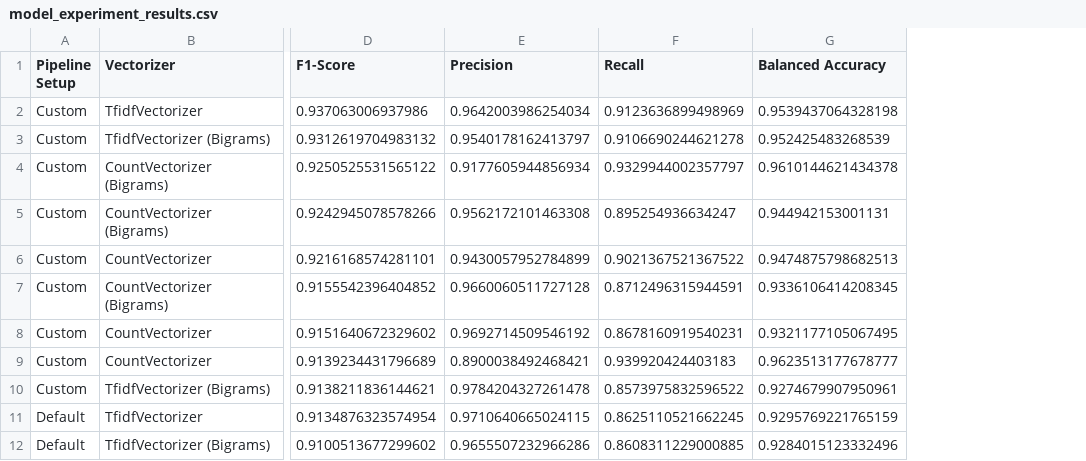
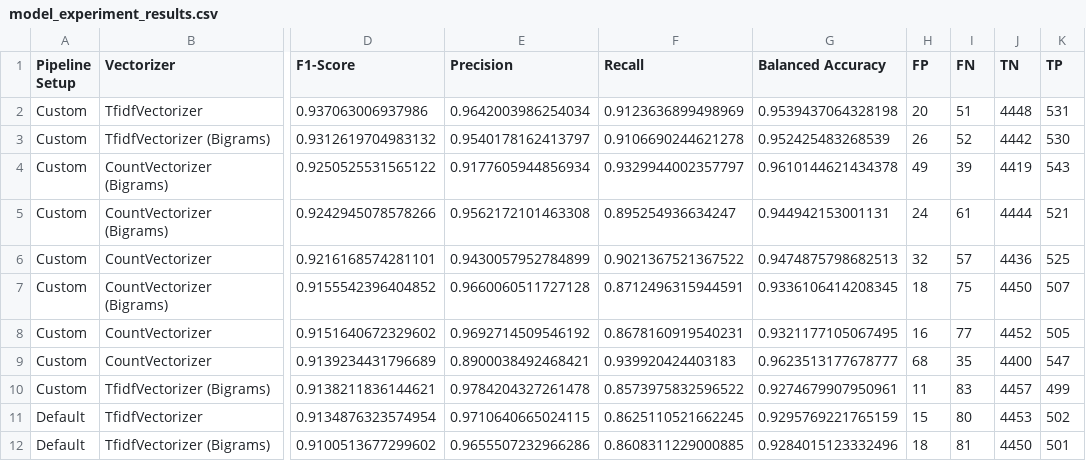
Before and after one commit to mmrychlik/spam-detection-nlp, a CSV file: processed_data/model_experiment_results.csv, drawn as a sheet; only a part is shown, gaps mark what is left out; the diff names each change by its address in the sheet, - before the commit and + after, or states it on an @@ line.

```diff
--- a/processed_data/model_experiment_results.csv
+++ b/processed_data/model_experiment_results.csv
+column H (FP), rows 2-12: 20 | 26 | 49 | 24 | 32 | 18 | 16 | 68 | 11 | 15 | 18
+column I (FN), rows 2-12: 51 | 52 | 39 | 61 | 57 | 75 | 77 | 35 | 83 | 80 | 81
+column J (TN), rows 2-12: 4448 | 4442 | 4419 | 4444 | 4436 | 4450 | 4452 | 4400 | 4457 | 4453 | 4450
+column K (TP), rows 2-12: 531 | 530 | 543 | 521 | 525 | 507 | 505 | 547 | 499 | 502 | 501
```
Also changed, not shown: 2 other files.
